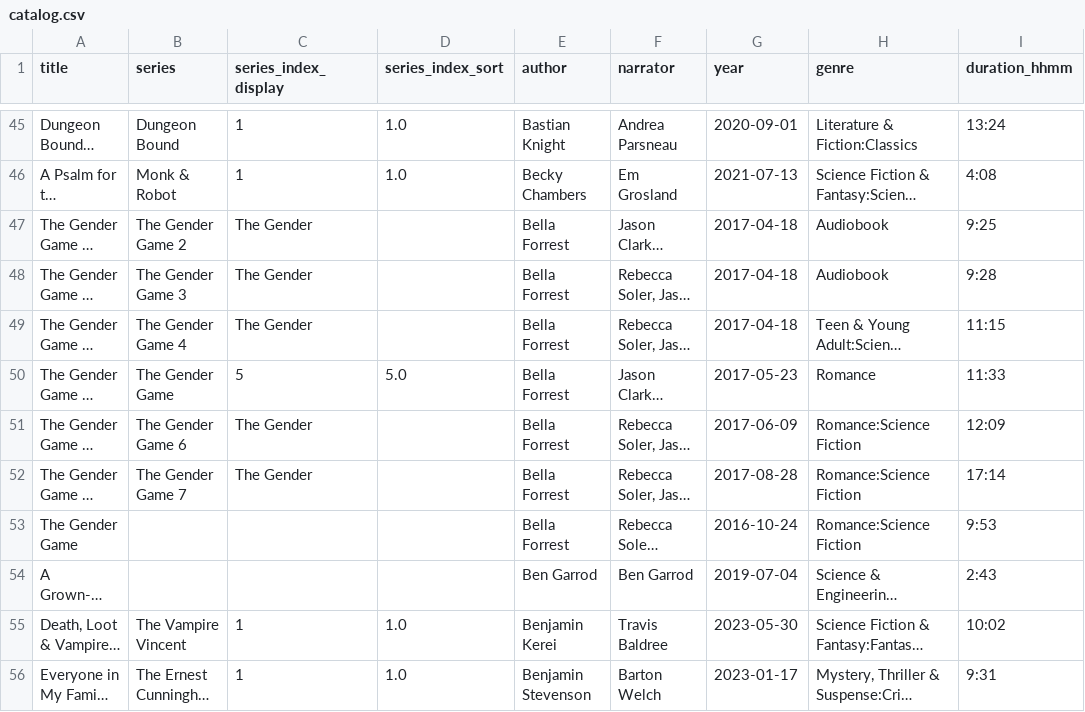
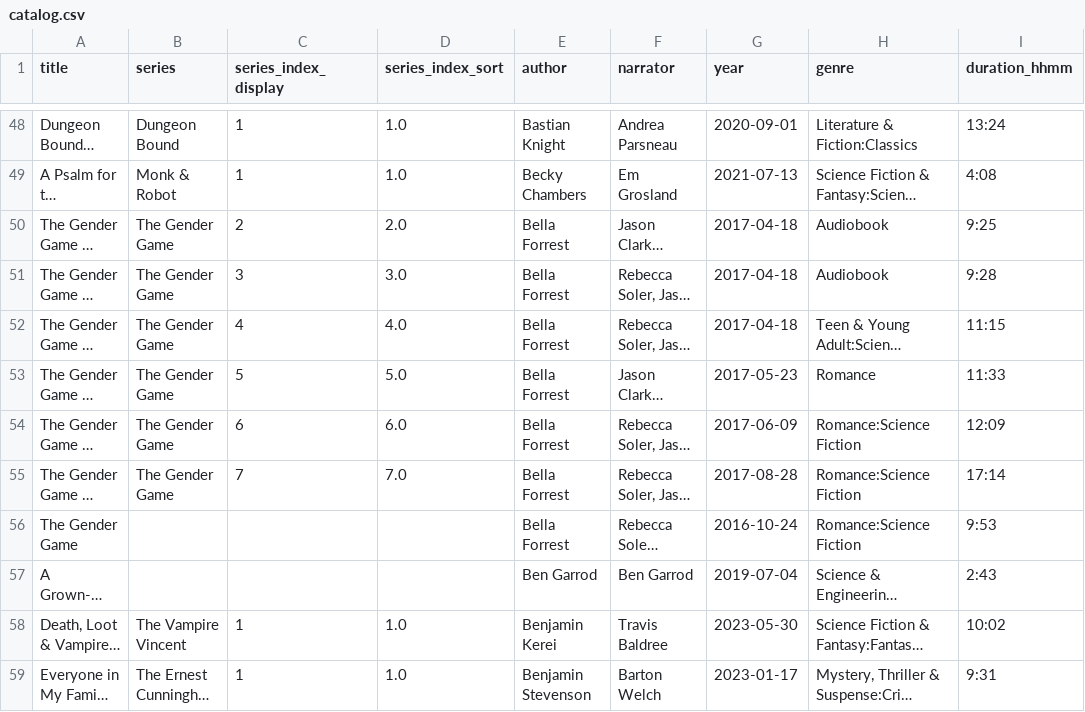
Before and after one commit to skymitch9/audiobook_catalog, a CSV file: site/catalog.csv, drawn as a sheet; only a part is shown, gaps mark what is left out; long unchanged cells end in …; addresses are those after the commit; the diff covers the shown part only; the diff names each change by its address in the sheet, - before the commit and + after, or states it on an @@ line.

```diff
--- a/site/catalog.csv
+++ b/site/catalog.csv
-B50 (series): The Gender Game 2
+B50 (series): The Gender Game
-C50 (series_index_display): The Gender
+C50 (series_index_display): 2
-D50 (series_index_sort): (empty)
+D50 (series_index_sort): 2.0
-B51 (series): The Gender Game 3
+B51 (series): The Gender Game
-C51 (series_index_display): The Gender
+C51 (series_index_display): 3
-D51 (series_index_sort): (empty)
+D51 (series_index_sort): 3.0
-B52 (series): The Gender Game 4
+B52 (series): The Gender Game
-C52 (series_index_display): The Gender
+C52 (series_index_display): 4
-D52 (series_index_sort): (empty)
+D52 (series_index_sort): 4.0
-B54 (series): The Gender Game 6
+B54 (series): The Gender Game
-C54 (series_index_display): The Gender
+C54 (series_index_display): 6
-D54 (series_index_sort): (empty)
+D54 (series_index_sort): 6.0
-B55 (series): The Gender Game 7
+B55 (series): The Gender Game
-C55 (series_index_display): The Gender
+C55 (series_index_display): 7
-D55 (series_index_sort): (empty)
+D55 (series_index_sort): 7.0
```
Also changed, not shown: 3 added rows, 4 moved rows and 28 edited cells elsewhere in this file, 21 other files.
